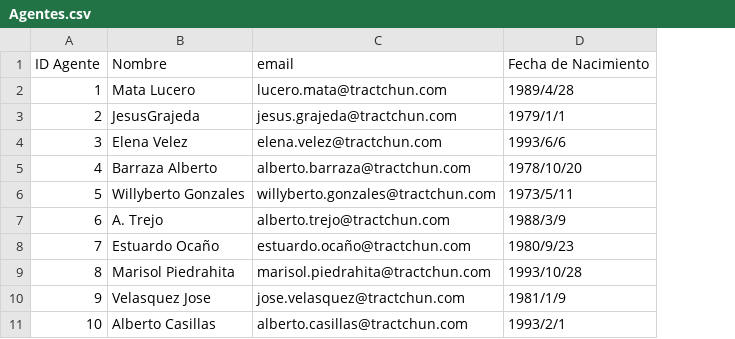
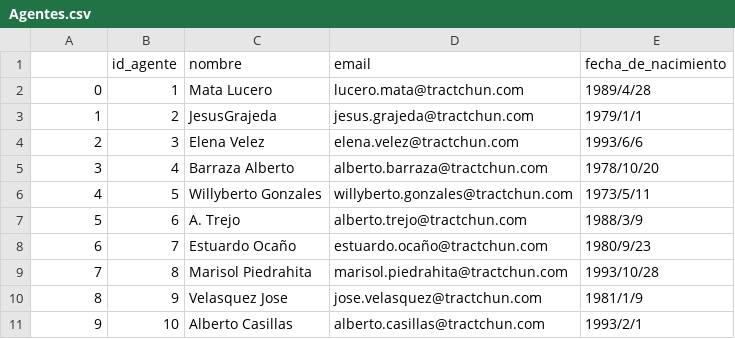
Before and after one commit to anane3373/PromoE-DA-Modulo2-sprint1-AnaIsabel-AnaG-Victoria, a CSV file: DATOS/Agentes.csv, drawn as a sheet; only a part is shown; addresses are those after the commit; the diff names each change by its address in the sheet, - before the commit and + after, or states it on an @@ line.

```diff
--- a/DATOS/Agentes.csv
+++ b/DATOS/Agentes.csv
+column B (id_agente), rows 2-11: 1 | 2 | 3 | 4 | 5 | 6 | 7 | 8 | 9 | 10
@@ column A renumbered from row 1 down @@
-C1: Nombre
+C1: nombre
-E1: Fecha de Nacimiento
+E1: fecha_de_nacimiento
```
Also changed, not shown: 5 other files.
